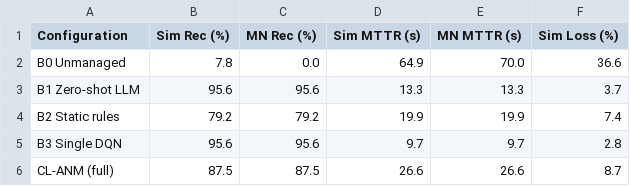
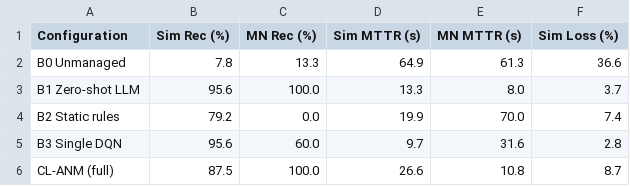
Before and after one commit to HassiSiddiqui/CNET-Project-CLAMN, a CSV file: results/mn/tables/mn_vs_sim_ranking.csv, drawn as a sheet.

```diff
--- a/results/mn/tables/mn_vs_sim_ranking.csv
+++ b/results/mn/tables/mn_vs_sim_ranking.csv
@@ -1,6 +1,6 @@
 Configuration,Sim Rec (%),MN Rec (%),Sim MTTR (s),MN MTTR (s),Sim Loss (%)
-B0 Unmanaged,7.8,0.0,64.9,70.0,36.6
-B1 Zero-shot LLM,95.6,95.6,13.3,13.3,3.7
-B2 Static rules,79.2,79.2,19.9,19.9,7.4
-B3 Single DQN,95.6,95.6,9.7,9.7,2.8
-CL-ANM (full),87.5,87.5,26.6,26.6,8.7
+B0 Unmanaged,7.8,13.3,64.9,61.3,36.6
+B1 Zero-shot LLM,95.6,100.0,13.3,8.0,3.7
+B2 Static rules,79.2,0.0,19.9,70.0,7.4
+B3 Single DQN,95.6,60.0,9.7,31.6,2.8
+CL-ANM (full),87.5,100.0,26.6,10.8,8.7
```
Also changed, not shown: results/mn/runs_mn.csv, 10 other files.
